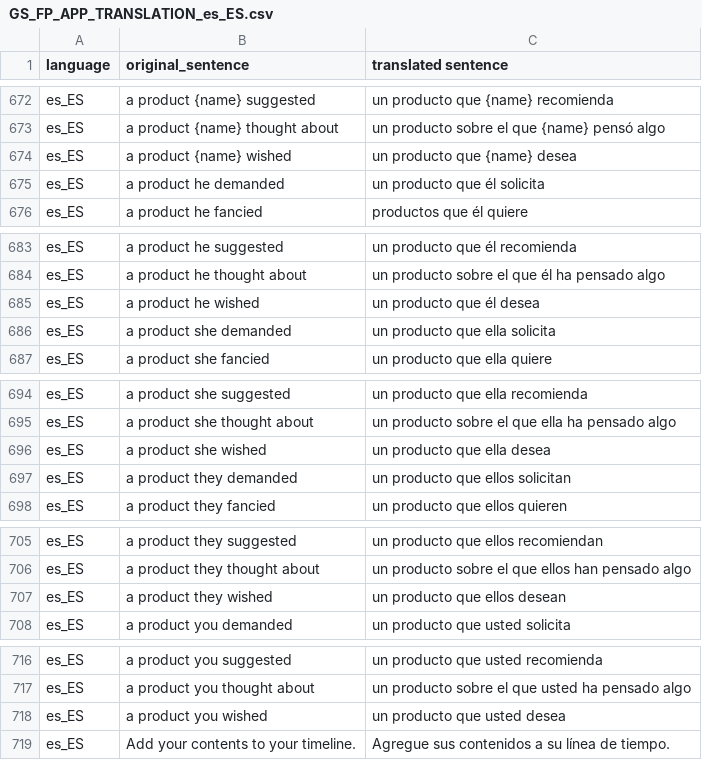
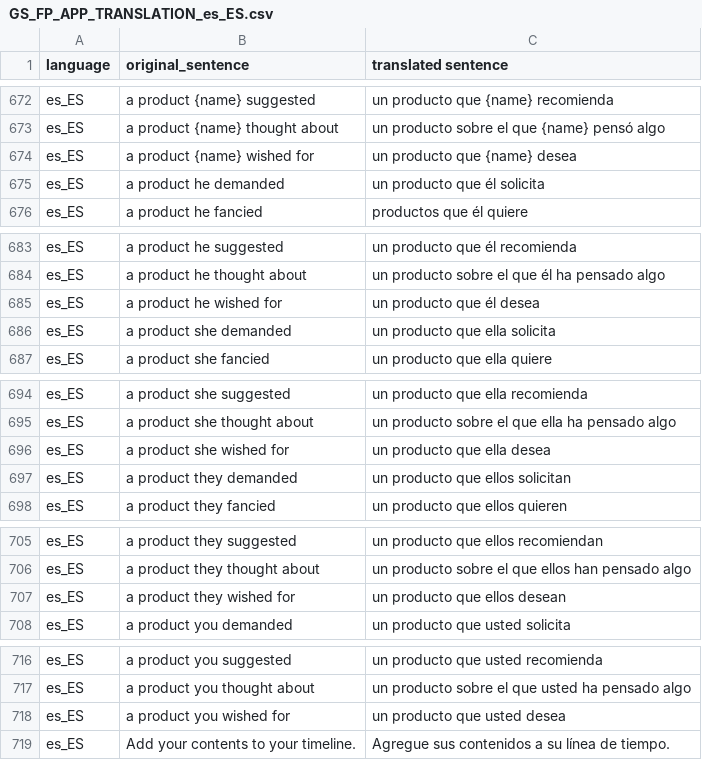
Before and after one commit to asgorgulho/facebook_translation_bot, a CSV file: fb_translated/GS_FP_APP_TRANSLATION_es_ES.csv, drawn as a sheet; only a part is shown, gaps mark what is left out; the diff covers the shown part only.

```diff
--- a/fb_translated/GS_FP_APP_TRANSLATION_es_ES.csv
+++ b/fb_translated/GS_FP_APP_TRANSLATION_es_ES.csv
@@ -673,3 +673,3 @@ es_ES;a product {name} suggested;un producto que {name} recomienda
 es_ES;a product {name} thought about;un producto sobre el que {name} pensó algo
-es_ES;a product {name} wished;un producto que {name} desea
+es_ES;a product {name} wished for;un producto que {name} desea
 es_ES;a product he demanded;un producto que él solicita
@@ -684,3 +684,3 @@ es_ES;a product he suggested;un producto que él recomienda
 es_ES;a product he thought about;un producto sobre el que él ha pensado algo
-es_ES;a product he wished;un producto que él desea
+es_ES;a product he wished for;un producto que él desea
 es_ES;a product she demanded;un producto que ella solicita
@@ -695,3 +695,3 @@ es_ES;a product she suggested;un producto que ella recomienda
 es_ES;a product she thought about;un producto sobre el que ella ha pensado algo
-es_ES;a product she wished;un producto que ella desea
+es_ES;a product she wished for;un producto que ella desea
 es_ES;a product they demanded;un producto que ellos solicitan
@@ -706,3 +706,3 @@ es_ES;a product they suggested;un producto que ellos recomiendan
 es_ES;a product they thought about;un producto sobre el que ellos han pensado algo
-es_ES;a product they wished;un producto que ellos desean
+es_ES;a product they wished for;un producto que ellos desean
 es_ES;a product you demanded;un producto que usted solicita
@@ -717,3 +717,3 @@ es_ES;a product you suggested;un producto que usted recomienda
 es_ES;a product you thought about;un producto sobre el que usted ha pensado algo
-es_ES;a product you wished;un producto que usted desea
+es_ES;a product you wished for;un producto que usted desea
 es_ES;Add your contents to your timeline.;Agregue sus contenidos a su línea de tiempo.
```
Also changed, not shown: 6 added rows and 35 edited cells elsewhere in this file, fb_translated/GS_FP_APP_TRANSLATION_es_LA.csv, 15 other files.
